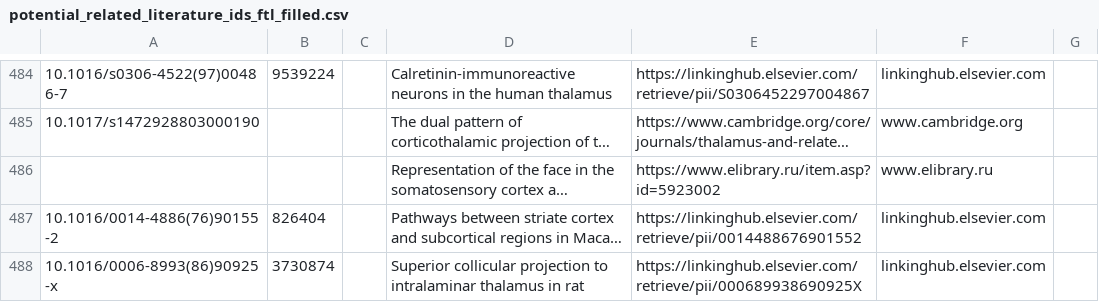
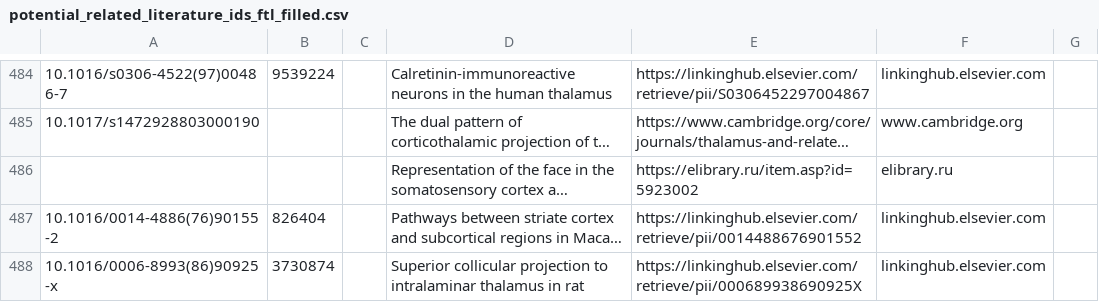
Before and after one commit to INM-6/ThaCoMac, a CSV file: datasets/potential_related_literature_ids_ftl_filled.csv, drawn as a sheet; only a part is shown, gaps mark what is left out; long unchanged cells end in …; the diff covers the shown part only; the diff names each change by its address in the sheet, - before the commit and + after, or states it on an @@ line.

```diff
--- a/datasets/potential_related_literature_ids_ftl_filled.csv
+++ b/datasets/potential_related_literature_ids_ftl_filled.csv
-E486: https://www.elibrary.ru/item.asp?id=5923002
+E486: https://elibrary.ru/item.asp?id=5923002
-F486: www.elibrary.ru
+F486: elibrary.ru
```
Also changed, not shown: 46 edited cells elsewhere in this file.
